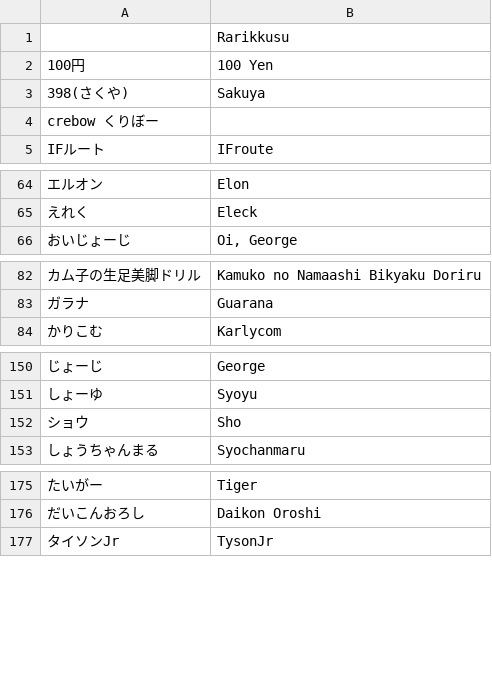
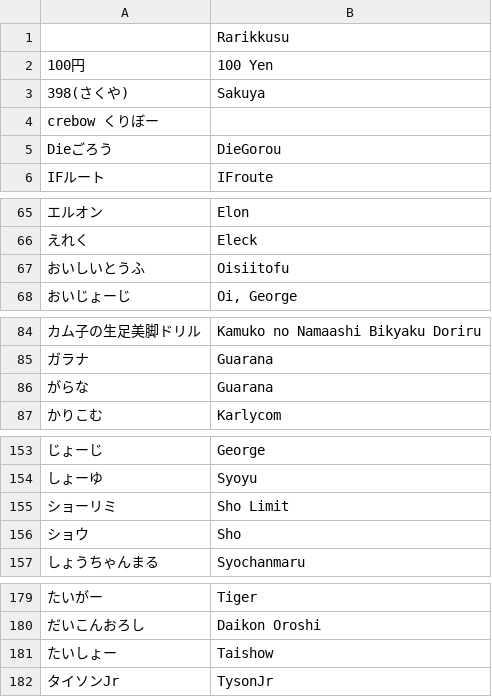
Before and after one commit to kenniky/smashgg-japanese-romanizer, a TSV file: irregular.tsv, drawn as a sheet; only a part is shown, gaps mark what is left out; the diff covers the shown part only; the diff names each change by its address in the sheet, - before the commit and + after, or states it on an @@ line.

Commit message:
Add files via upload

```diff
--- a/irregular.tsv
+++ b/irregular.tsv
+row 5: Dieごろう | DieGorou
+row 67: おいしいとうふ | Oisiitofu
+row 86: がらな | Guarana
+row 155: ショーリミ | Sho Limit
+row 181: たいしょー | Taishow
```
Also changed, not shown: 4 added rows and 1 edited cell elsewhere in this file.
